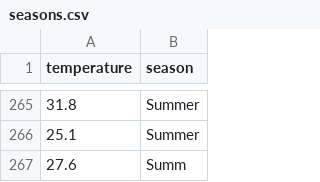
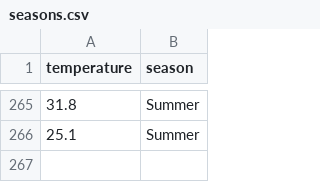
Before and after one commit to StrayDogSyn/TopherClassCode, a CSV file: Pathways/W5D4/Breakouts/seasons.csv, drawn as a sheet; only a part is shown, gaps mark what is left out; the diff names each change by its address in the sheet, - before the commit and + after, or states it on an @@ line.

```diff
--- a/Pathways/W5D4/Breakouts/seasons.csv
+++ b/Pathways/W5D4/Breakouts/seasons.csv
-row 267: 27.6 | Summ
```
Also changed, not shown: 3 other files.
